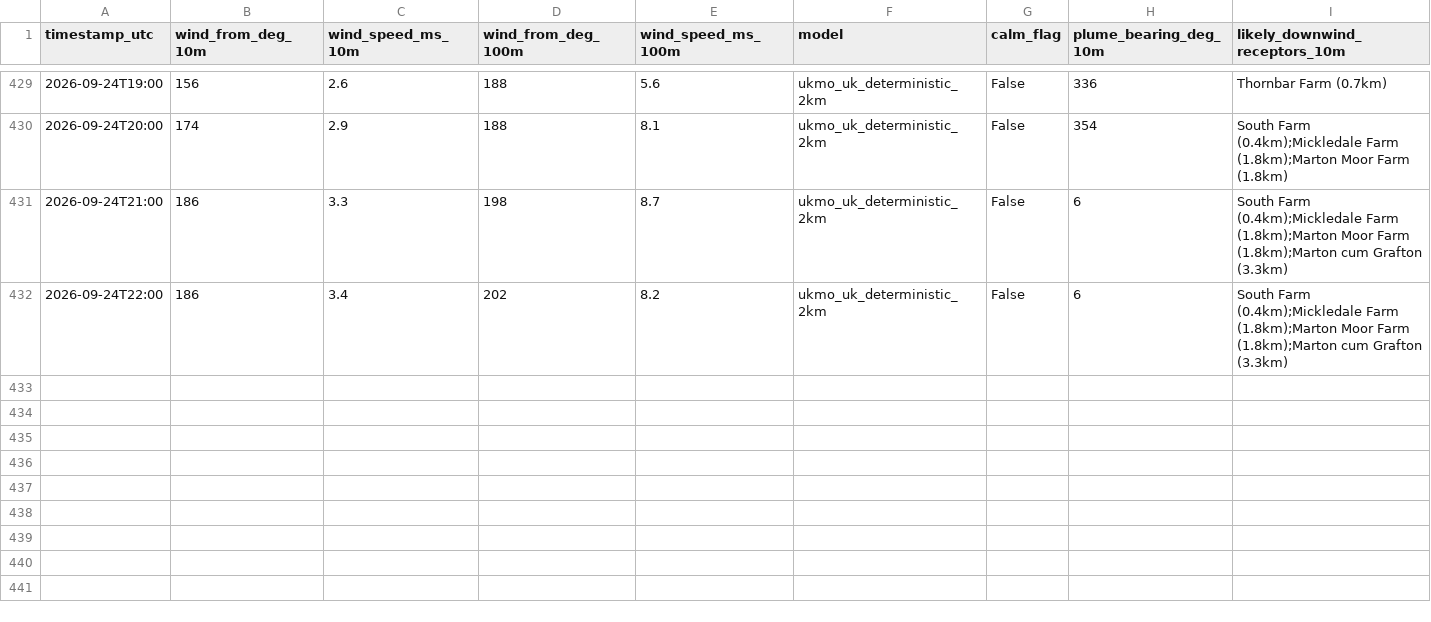
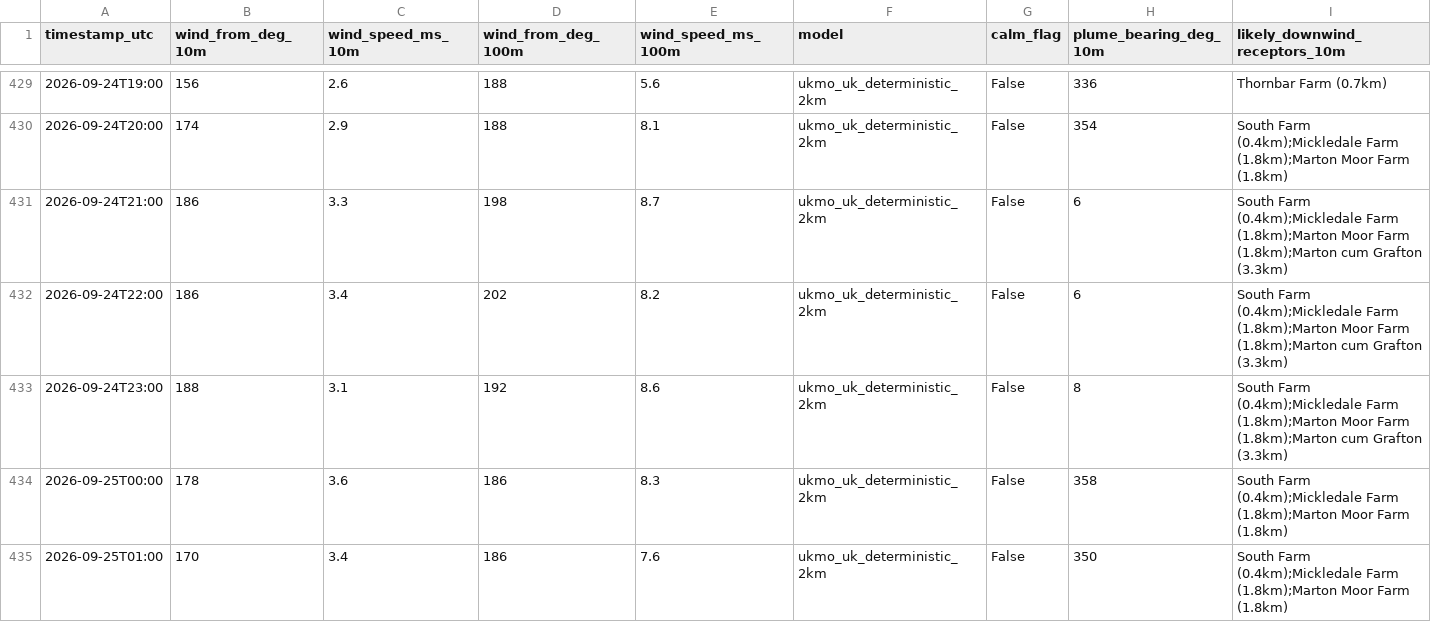
Before and after one commit to Matthew42205/awrp-wind-log, a CSV file: wind_log.csv, drawn as a sheet; only a part is shown, gaps mark what is left out; rows hold the shown columns only; the diff names each change by its address in the sheet, - before the commit and + after, or states it on an @@ line.

```diff
--- a/wind_log.csv
+++ b/wind_log.csv
+row 433: 2026-09-24T23:00 | 188 | 3.1 | 192 | 8.6 | ukmo_uk_deterministic_2km | False | 8 | South Farm (0.4km);Mickledale Farm (1.8km);Marton Moor Farm (1.8km);Marton cum Grafton (3.3km)
+row 434: 2026-09-25T00:00 | 178 | 3.6 | 186 | 8.3 | ukmo_uk_deterministic_2km | False | 358 | South Farm (0.4km);Mickledale Farm (1.8km);Marton Moor Farm (1.8km)
+row 435: 2026-09-25T01:00 | 170 | 3.4 | 186 | 7.6 | ukmo_uk_deterministic_2km | False | 350 | South Farm (0.4km);Mickledale Farm (1.8km);Marton Moor Farm (1.8km)
```
